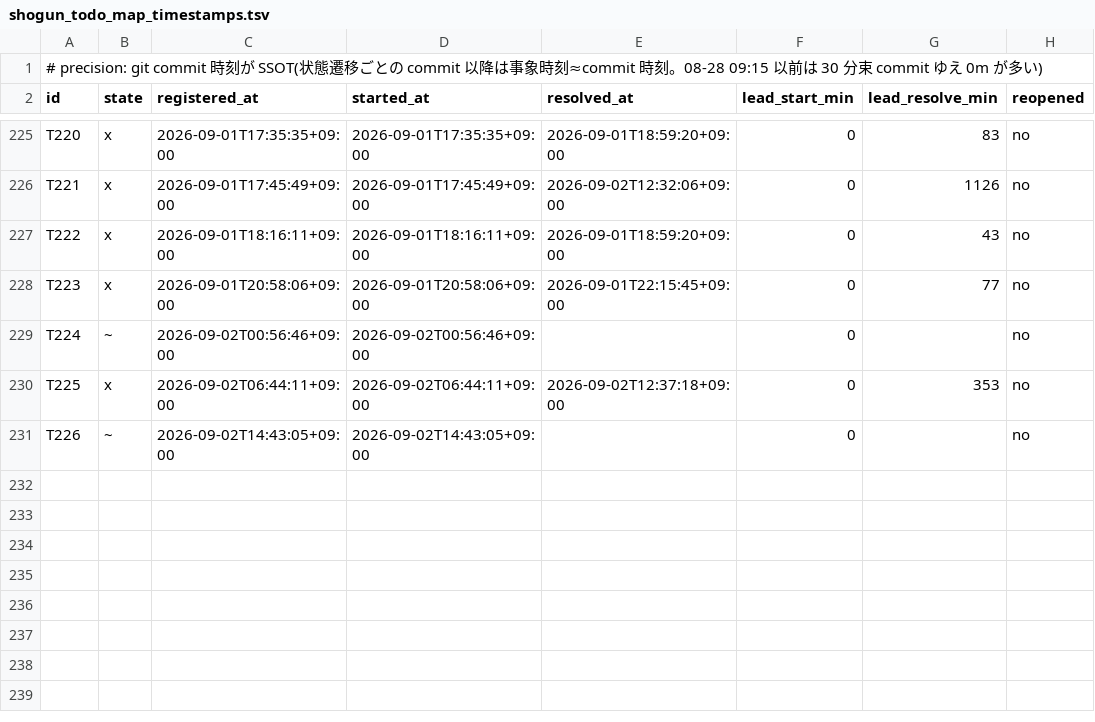
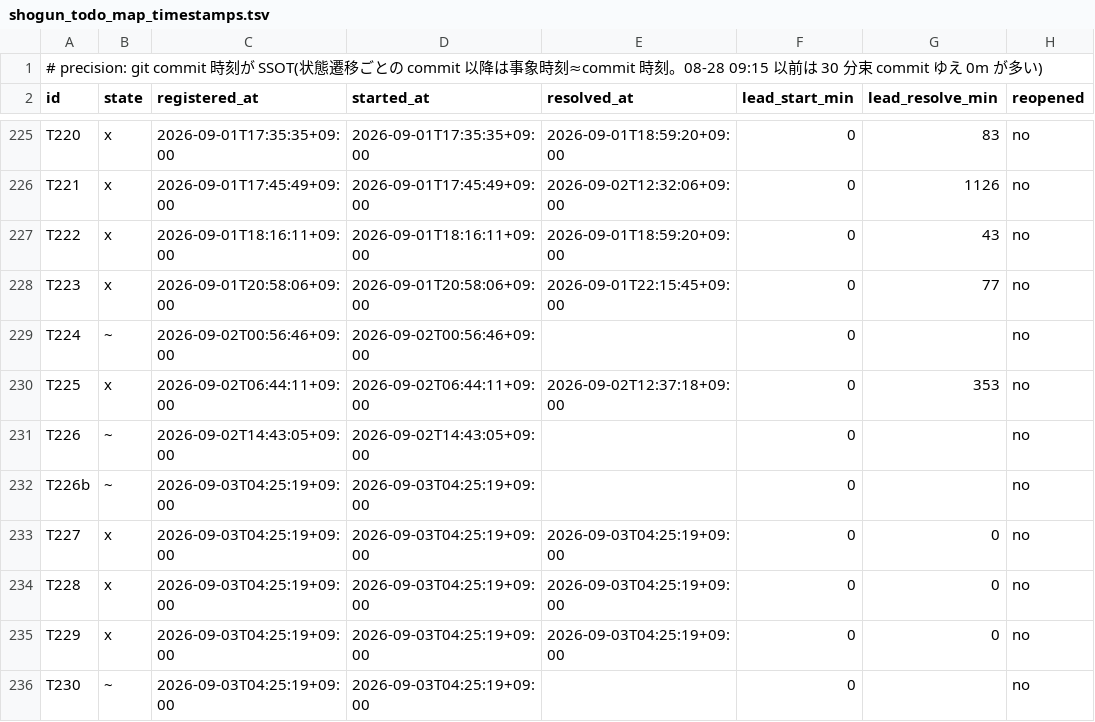
Before and after one commit to simokitafresh/multi-agent-shogun, a TSV file: queue/shogun_todo_map_timestamps.tsv, drawn as a sheet; only a part is shown, gaps mark what is left out.

```diff
--- a/queue/shogun_todo_map_timestamps.tsv
+++ b/queue/shogun_todo_map_timestamps.tsv
@@ -231 +231,6 @@ T225	x	2026-09-02T06:44:11+09:00	2026-09-02T06:44:11+09:00	2026-09-02T12:37:18+0
 T226	~	2026-09-02T14:43:05+09:00	2026-09-02T14:43:05+09:00		0		no
+T226b	~	2026-09-03T04:25:19+09:00	2026-09-03T04:25:19+09:00		0		no
+T227	x	2026-09-03T04:25:19+09:00	2026-09-03T04:25:19+09:00	2026-09-03T04:25:19+09:00	0	0	no
+T228	x	2026-09-03T04:25:19+09:00	2026-09-03T04:25:19+09:00	2026-09-03T04:25:19+09:00	0	0	no
+T229	x	2026-09-03T04:25:19+09:00	2026-09-03T04:25:19+09:00	2026-09-03T04:25:19+09:00	0	0	no
+T230	~	2026-09-03T04:25:19+09:00	2026-09-03T04:25:19+09:00		0		no
```
Also changed, not shown: 2 other files.
